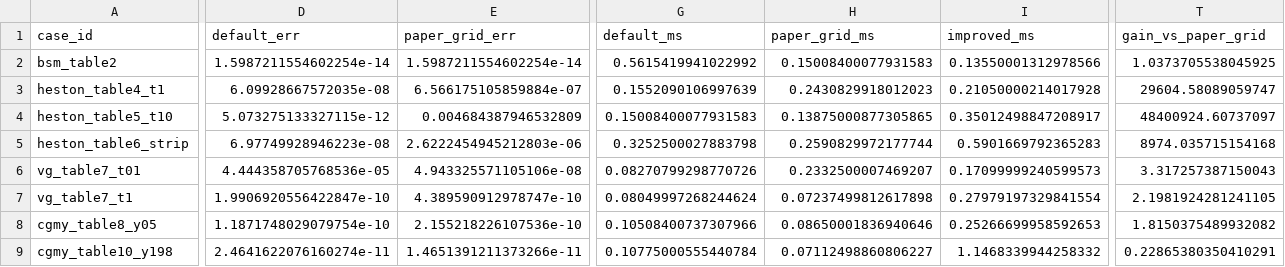
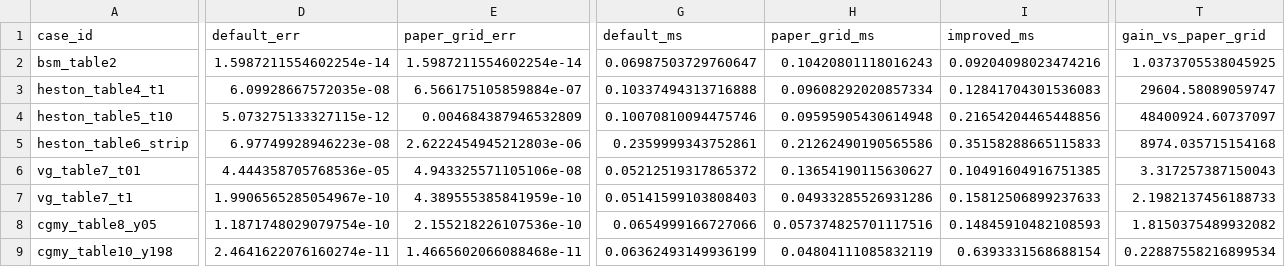
Before and after one commit to nl2992/fourier-option-pricer, a CSV file: benchmarks/cos_method_improved/outputs/cos_method_improved_summary.csv, drawn as a sheet; only a part is shown, gaps mark what is left out; the diff covers the shown part only; the diff names each change by its address in the sheet, - before the commit and + after, or states it on an @@ line.

```diff
--- a/benchmarks/cos_method_improved/outputs/cos_method_improved_summary.csv
+++ b/benchmarks/cos_method_improved/outputs/cos_method_improved_summary.csv
-G2 (default_ms): 0.5615419941022992
+G2 (default_ms): 0.06987503729760647
-H2 (paper_grid_ms): 0.15008400077931583
+H2 (paper_grid_ms): 0.10420801118016243
-I2 (improved_ms): 0.13550001312978566
+I2 (improved_ms): 0.09204098023474216
-G3 (default_ms): 0.1552090106997639
+G3 (default_ms): 0.10337494313716888
-H3 (paper_grid_ms): 0.2430829918012023
+H3 (paper_grid_ms): 0.09608292020857334
-I3 (improved_ms): 0.21050000214017928
+I3 (improved_ms): 0.12841704301536083
-G4 (default_ms): 0.15008400077931583
+G4 (default_ms): 0.10070810094475746
-H4 (paper_grid_ms): 0.13875000877305865
+H4 (paper_grid_ms): 0.09595905430614948
-I4 (improved_ms): 0.35012498847208917
+I4 (improved_ms): 0.21654204465448856
-G5 (default_ms): 0.3252500027883798
+G5 (default_ms): 0.2359999343752861
-H5 (paper_grid_ms): 0.2590829972177744
+H5 (paper_grid_ms): 0.21262490190565586
-I5 (improved_ms): 0.5901669792365283
+I5 (improved_ms): 0.35158288665115833
-G6 (default_ms): 0.08270799298770726
+G6 (default_ms): 0.05212519317865372
-H6 (paper_grid_ms): 0.2332500007469207
+H6 (paper_grid_ms): 0.13654190115630627
-I6 (improved_ms): 0.17099999240599573
+I6 (improved_ms): 0.10491604916751385
-D7 (default_err): 1.9906920556422847e-10
+D7 (default_err): 1.9906565285054967e-10
-E7 (paper_grid_err): 4.389590912978747e-10
+E7 (paper_grid_err): 4.389555385841959e-10
-G7 (default_ms): 0.08049997268244624
+G7 (default_ms): 0.05141599103808403
-H7 (paper_grid_ms): 0.07237499812617898
+H7 (paper_grid_ms): 0.04933285526931286
-I7 (improved_ms): 0.27979197329841554
+I7 (improved_ms): 0.15812506899237633
-T7 (gain_vs_paper_grid): 2.1981924281241105
+T7 (gain_vs_paper_grid): 2.1982137456188733
-G8 (default_ms): 0.10508400737307966
+G8 (default_ms): 0.0654999166727066
-H8 (paper_grid_ms): 0.08650001836940646
+H8 (paper_grid_ms): 0.057374825701117516
-I8 (improved_ms): 0.25266699958592653
+I8 (improved_ms): 0.14845910482108593
-E9 (paper_grid_err): 1.4651391211373266e-11
+E9 (paper_grid_err): 1.4665602066088468e-11
-G9 (default_ms): 0.10775000555440784
+G9 (default_ms): 0.06362493149936199
-H9 (paper_grid_ms): 0.07112498860806227
+H9 (paper_grid_ms): 0.04804111085832119
-I9 (improved_ms): 1.1468339944258332
+I9 (improved_ms): 0.6393331568688154
-T9 (gain_vs_paper_grid): 0.22865380350410291
+T9 (gain_vs_paper_grid): 0.22887558216899534
```
Also changed, not shown: 2 edited cells elsewhere in this file, benchmarks/cos_method_improved/outputs/cos_method_improved_paper_compare.csv, benchmarks/paper_replications/cos_paper_replication/outputs/extended_comparison.csv, 20 other files.
